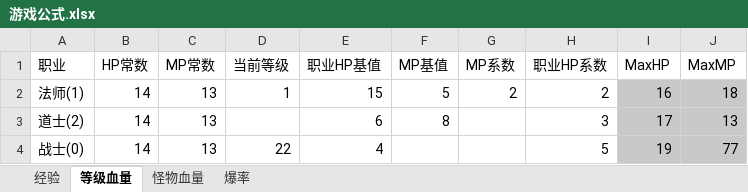
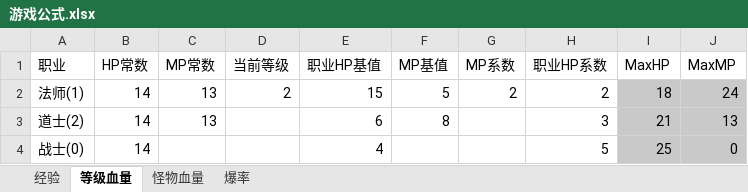
Before and after one commit to Eldanichu/projects, an Excel workbook: 游戏公式.xlsx, sheet 等级血量, drawn as a sheet; values as stored, in another font and other column widths than the file's, no borders; the diff names each change by its address in the sheet, - before the commit and + after, or states it on an @@ line.

```diff
--- a/游戏公式.xlsx (sheet 等级血量)
+++ b/游戏公式.xlsx (sheet 等级血量)
-D2 (当前等级): 1
+D2 (当前等级): 2
-I2 (MaxHP): 16
+I2 (MaxHP): 18
-J2 (MaxMP): 18
+J2 (MaxMP): 24
-I3 (MaxHP): 17
+I3 (MaxHP): 21
-C4 (MP常数): 13
+C4 (MP常数): (empty)
-D4 (当前等级): 22
+D4 (当前等级): (empty)
-I4 (MaxHP): 19
+I4 (MaxHP): 25
-J4 (MaxMP): 77
+J4 (MaxMP): 0
```
Also changed, not shown: 10 other files.
